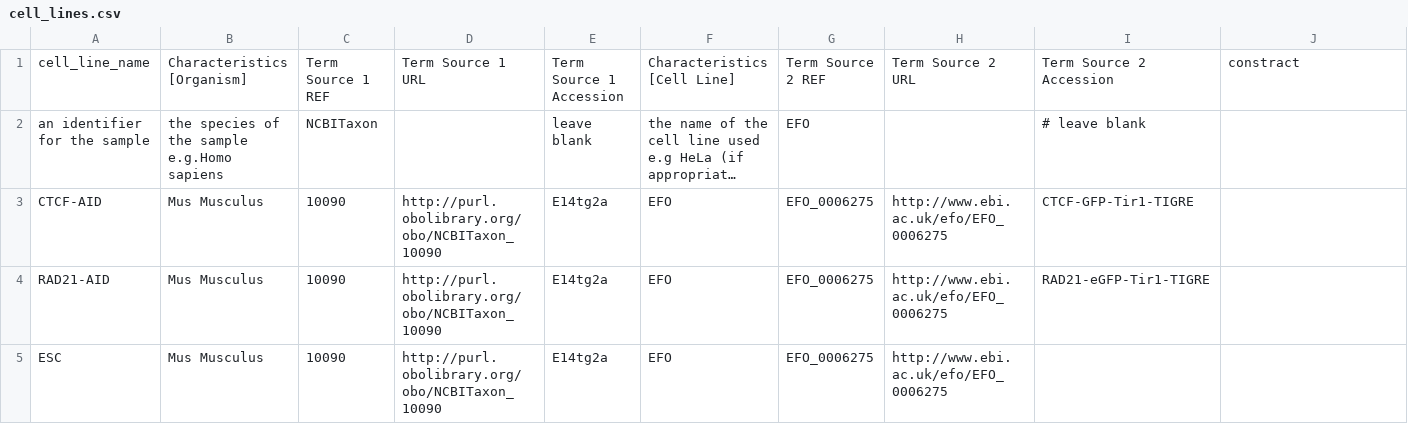
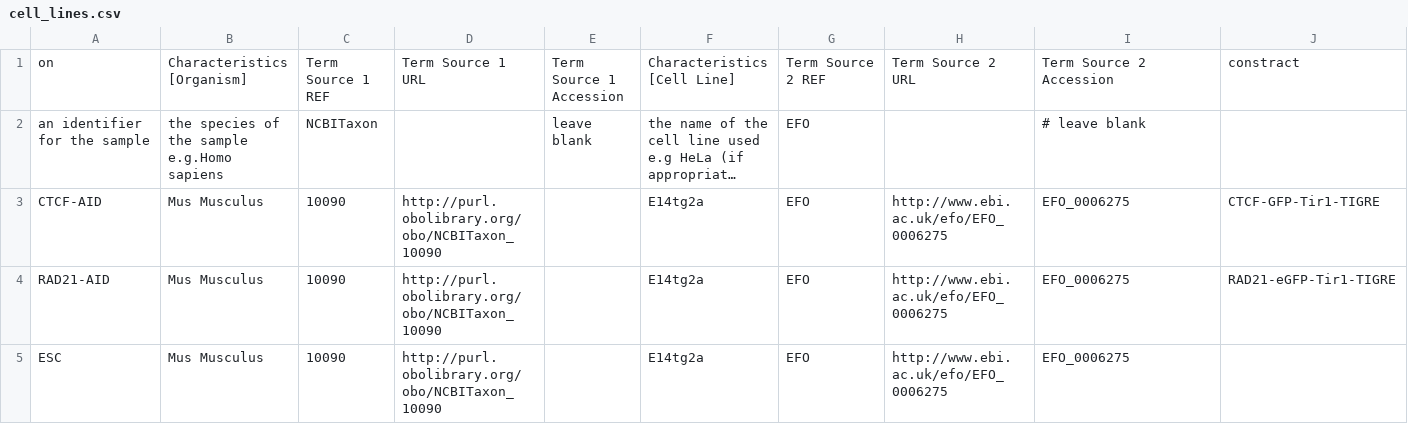
Before and after one commit to Georgesalzoghby/Image-Data-Annotation, a CSV file: scripts/meta_data/cell_lines.csv, drawn as a sheet; long unchanged cells end in …; the diff names each change by its address in the sheet, - before the commit and + after, or states it on an @@ line.

Commit message:
on instead of probe ID

```diff
--- a/scripts/meta_data/cell_lines.csv
+++ b/scripts/meta_data/cell_lines.csv
-A1: cell_line_name
+A1: on
-E3:E5: E14tg2a
+E3:E5: (empty)
-F3:F5: EFO
+F3:F5: E14tg2a
-G3:G5: EFO_0006275
+G3:G5: EFO
-I3: CTCF-GFP-Tir1-TIGRE
+I3: EFO_0006275
-J3: (empty)
+J3: CTCF-GFP-Tir1-TIGRE
-I4: RAD21-eGFP-Tir1-TIGRE
+I4: EFO_0006275
-J4: (empty)
+J4: RAD21-eGFP-Tir1-TIGRE
-I5: (empty)
+I5: EFO_0006275
```
